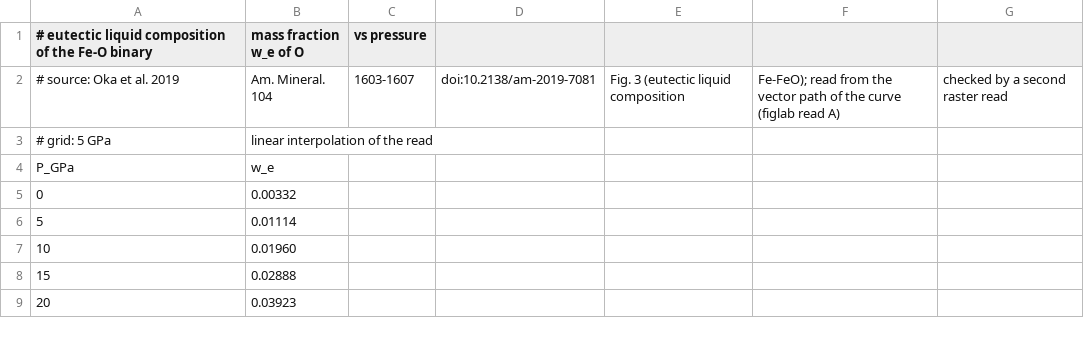
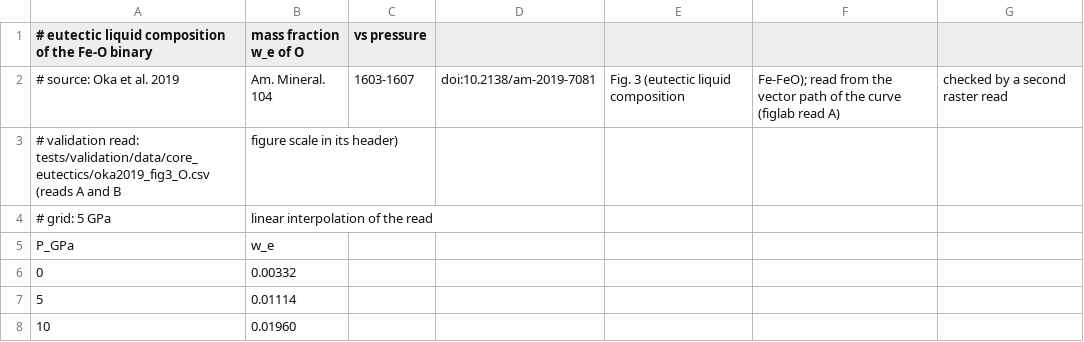
Before and after one commit to FormingWorlds/aragog, a CSV file: src/aragog/core/eutectics/fe_o_composition.csv, drawn as a sheet; only a part is shown; the shorter side is filled out with more unchanged rows; the diff names each change by its address in the sheet, - before the commit and + after, or states it on an @@ line.

```diff
--- a/src/aragog/core/eutectics/fe_o_composition.csv
+++ b/src/aragog/core/eutectics/fe_o_composition.csv
+row 3: # validation read: tests/validation/data/core_eutectics/oka2019_fig3_O.csv (reads A and B | figure scale in its header)
```
Also changed, not shown: src/aragog/core/eutectics/fe_c_composition.csv, src/aragog/core/eutectics/fe_o_temperature.csv, 5 other files.
